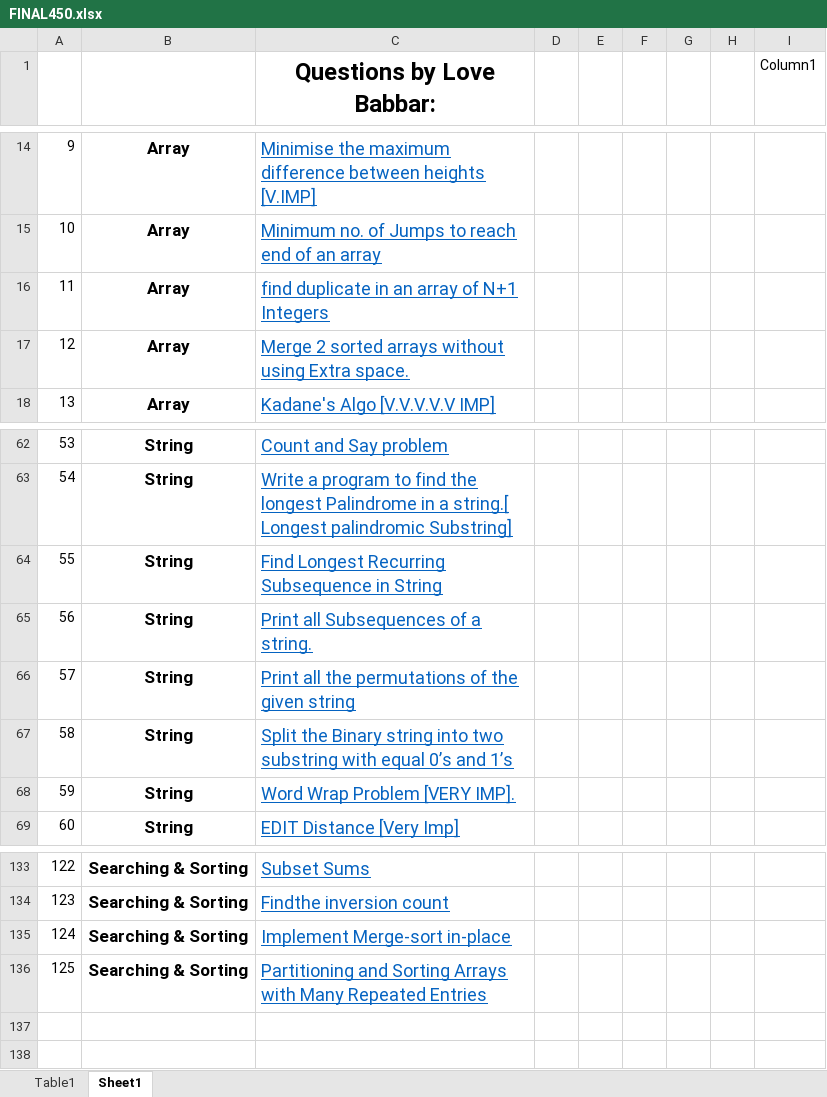
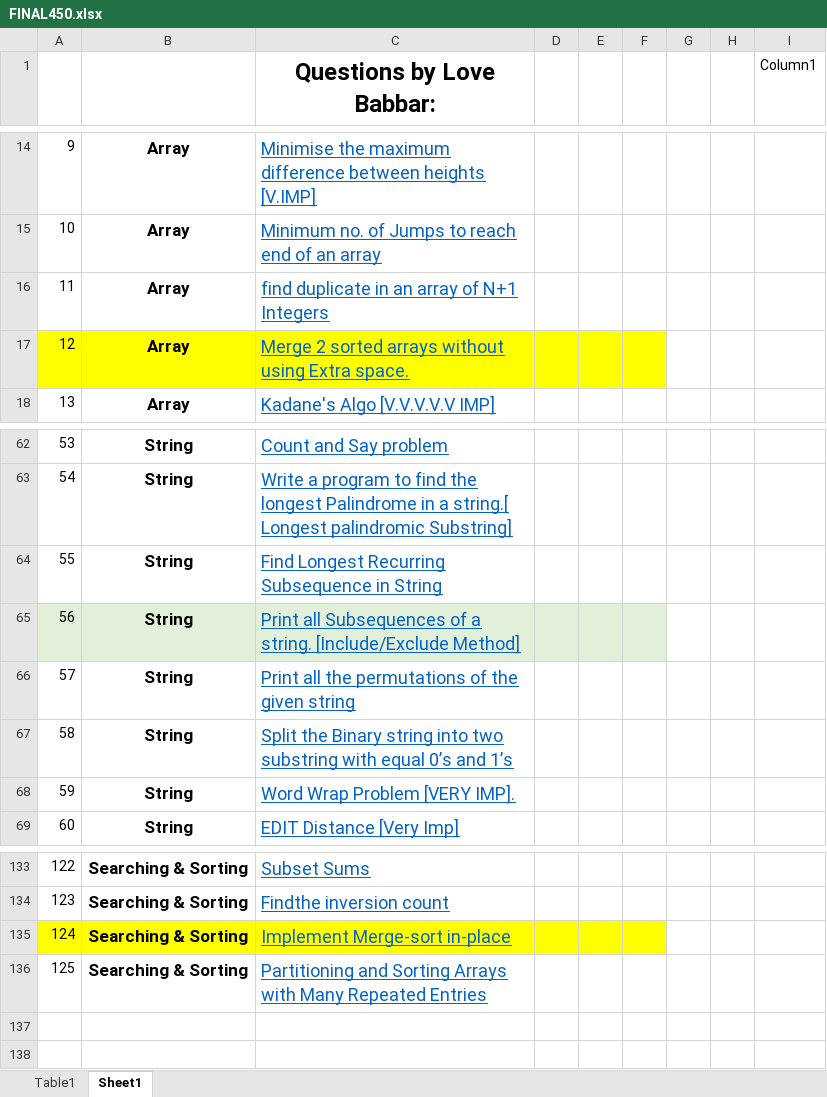
Before and after one commit to PankajMSharma/DS-Algo, an Excel workbook: FINAL450.xlsx, sheet Sheet1, drawn as a sheet; only a part is shown, gaps mark what is left out; values as stored, in another font and other column widths than the file's, no borders; table styles not drawn; the diff names each change by its address in the sheet, - before the commit and + after, or states it on an @@ line.

```diff
--- a/FINAL450.xlsx (sheet Sheet1)
+++ b/FINAL450.xlsx (sheet Sheet1)
-A17:F17 fill: none
+A17:F17 fill: #FFFF00
-A65:F65 fill: none
+A65:F65 fill: #E2F0D9
-C65 (Questions by Love Babbar:): …a string.
+C65 (Questions by Love Babbar:): …a string. [Include/Exclude Method]
-A135:F135 fill: none
+A135:F135 fill: #FFFF00
```
Also changed, not shown: 5 other files.
